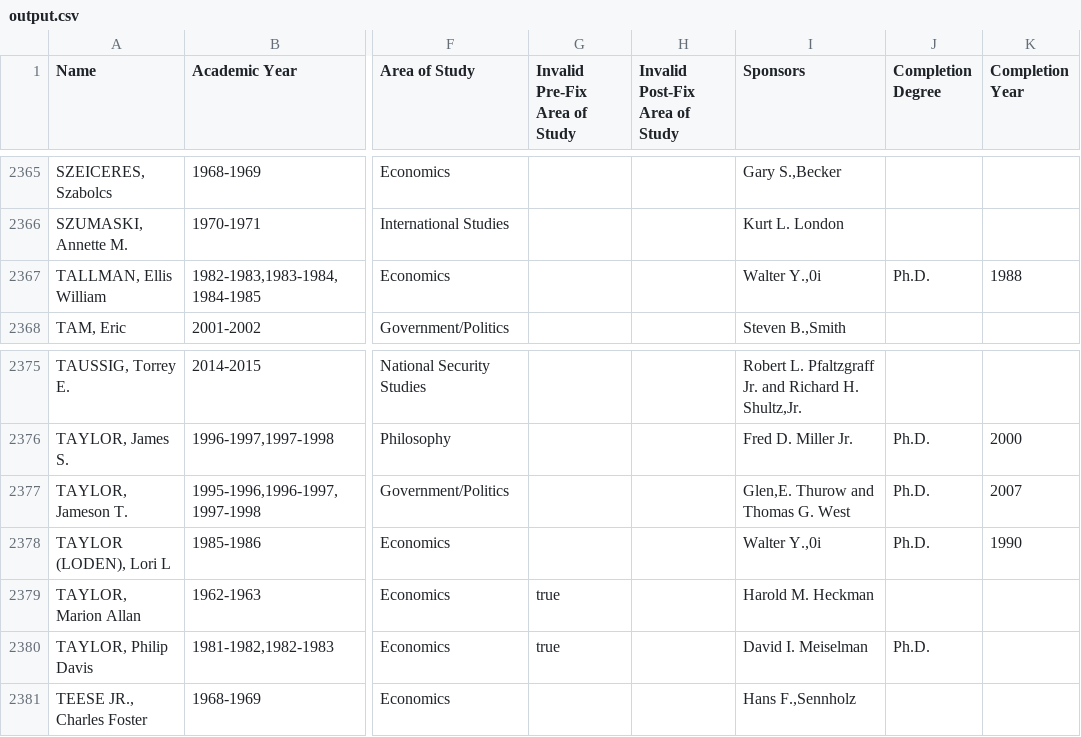
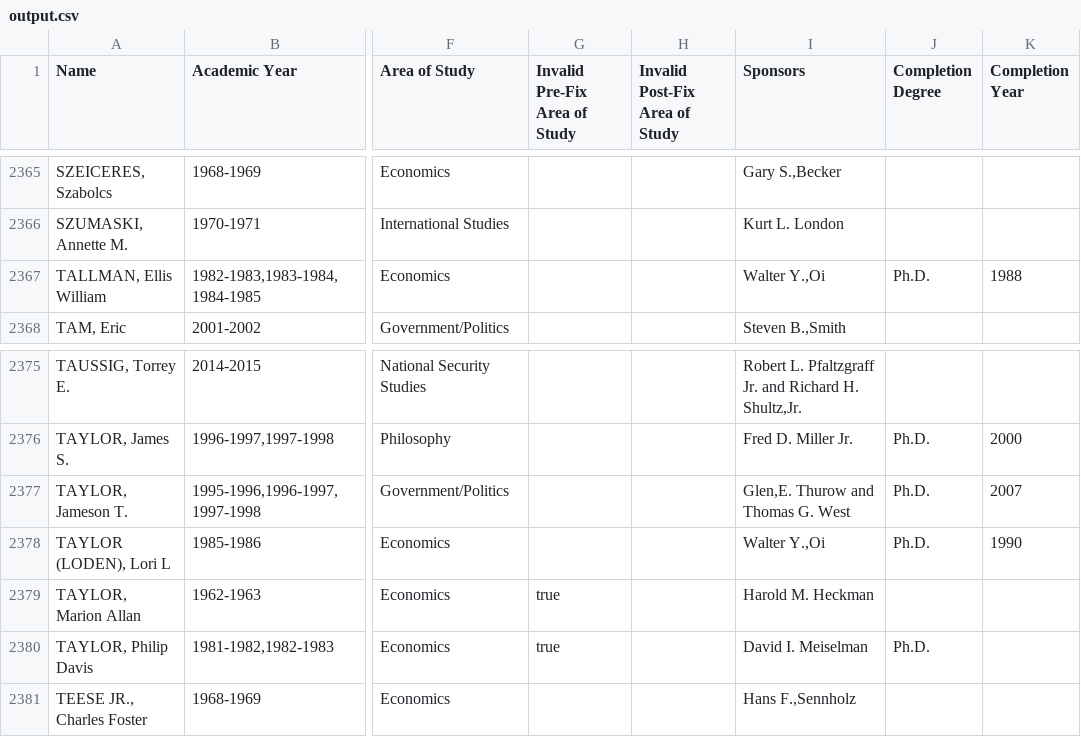
Before and after one commit to Vandivier/data-science-practice, a CSV file: js/earhart-fellows/output.csv, drawn as a sheet; only a part is shown, gaps mark what is left out; the diff covers the shown part only; the diff names each change by its address in the sheet, - before the commit and + after, or states it on an @@ line.

```diff
--- a/js/earhart-fellows/output.csv
+++ b/js/earhart-fellows/output.csv
-I2367 (Sponsors): Walter Y.,0i
+I2367 (Sponsors): Walter Y.,Oi
-I2378 (Sponsors): Walter Y.,0i
+I2378 (Sponsors): Walter Y.,Oi
```
Also changed, not shown: 13 edited cells elsewhere in this file, 1 other file.
